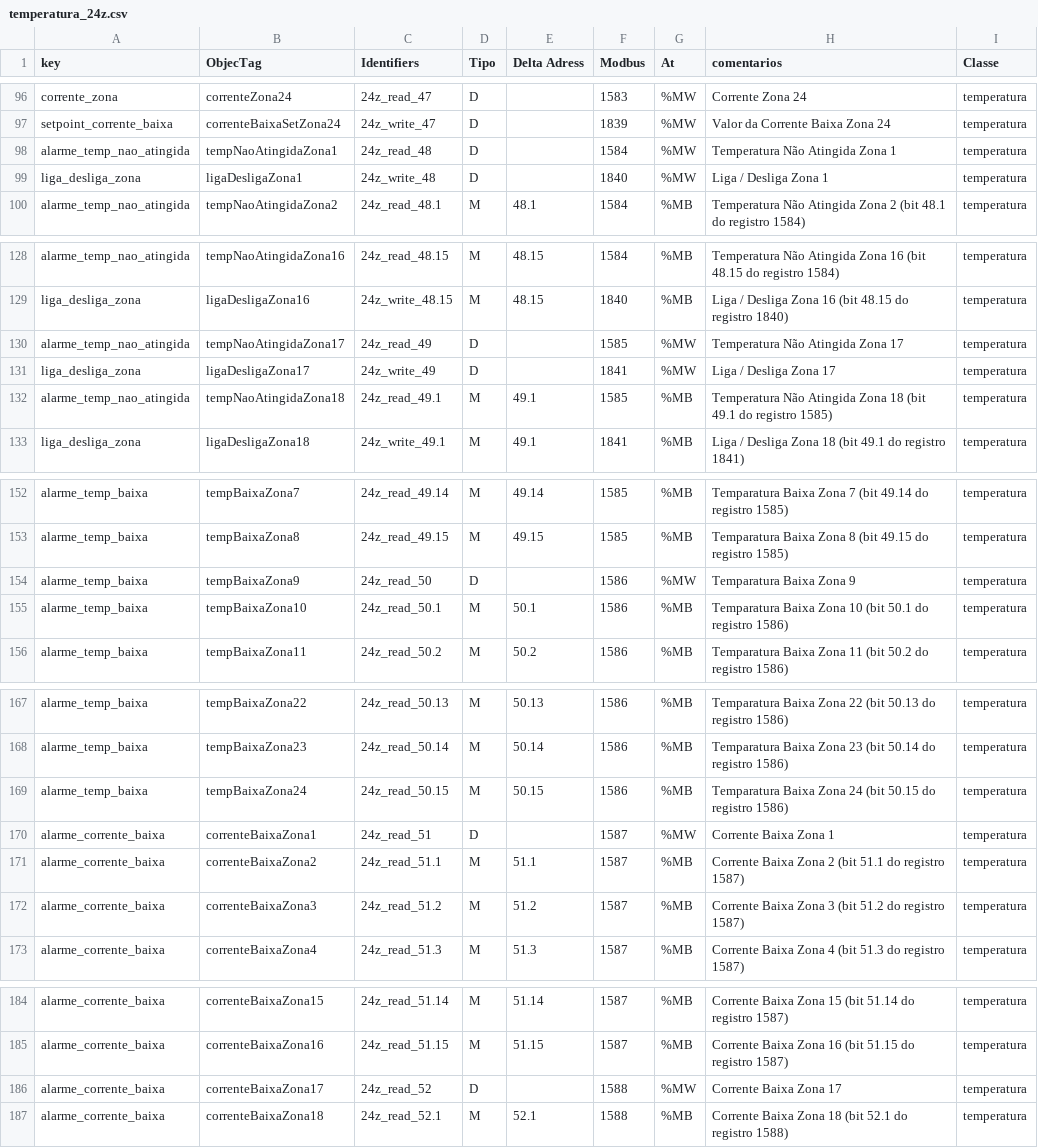
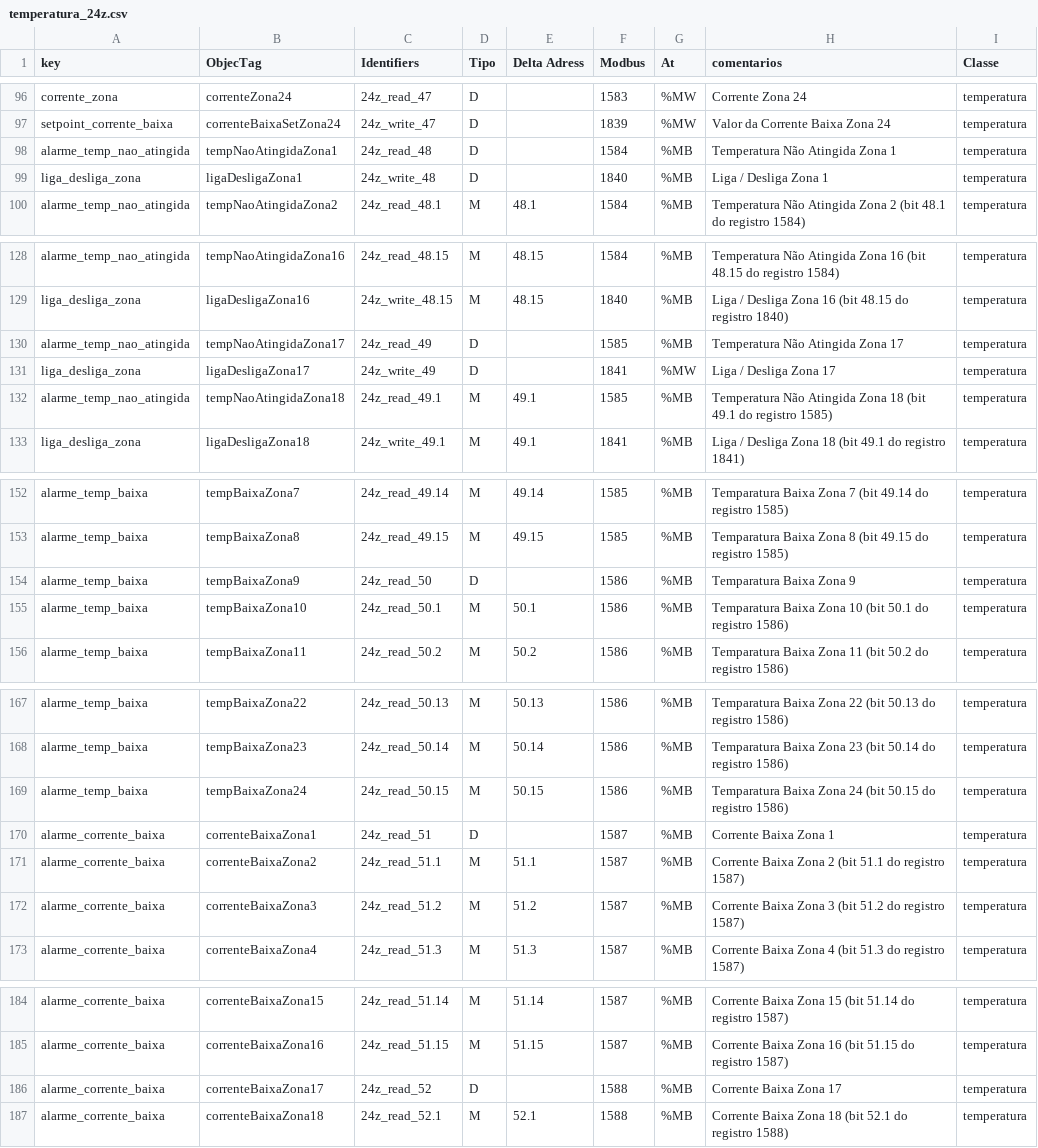
Before and after one commit to AbnerVasconcelos/gateway-mms-01, a CSV file: tables/temperatura_24z.csv, drawn as a sheet; only a part is shown, gaps mark what is left out.

```diff
--- a/tables/temperatura_24z.csv
+++ b/tables/temperatura_24z.csv
@@ -97,4 +97,4 @@ corrente_zona,correnteZona24,24z_read_47,D,,1583,%MW,Corrente Zona 24,temperatur
 setpoint_corrente_baixa,correnteBaixaSetZona24,24z_write_47,D,,1839,%MW,Valor da Corrente Baixa Zona 24,temperatura
-alarme_temp_nao_atingida,tempNaoAtingidaZona1,24z_read_48,D,,1584,%MW,Temperatura Não Atingida Zona 1,temperatura
-liga_desliga_zona,ligaDesligaZona1,24z_write_48,D,,1840,%MW,Liga / Desliga Zona 1,temperatura
+alarme_temp_nao_atingida,tempNaoAtingidaZona1,24z_read_48,D,,1584,%MB,Temperatura Não Atingida Zona 1,temperatura
+liga_desliga_zona,ligaDesligaZona1,24z_write_48,D,,1840,%MB,Liga / Desliga Zona 1,temperatura
 alarme_temp_nao_atingida,tempNaoAtingidaZona2,24z_read_48.1,M,48.1,1584,%MB,Temperatura Não Atingida Zona 2 (bit 48.1 do registro 1584),temperatura
@@ -129,3 +129,3 @@ alarme_temp_nao_atingida,tempNaoAtingidaZona16,24z_read_48.15,M,48.15,1584,%MB,T
 liga_desliga_zona,ligaDesligaZona16,24z_write_48.15,M,48.15,1840,%MB,Liga / Desliga Zona 16 (bit 48.15 do registro 1840),temperatura
-alarme_temp_nao_atingida,tempNaoAtingidaZona17,24z_read_49,D,,1585,%MW,Temperatura Não Atingida Zona 17,temperatura
+alarme_temp_nao_atingida,tempNaoAtingidaZona17,24z_read_49,D,,1585,%MB,Temperatura Não Atingida Zona 17,temperatura
 liga_desliga_zona,ligaDesligaZona17,24z_write_49,D,,1841,%MW,Liga / Desliga Zona 17,temperatura
@@ -153,3 +153,3 @@ alarme_temp_baixa,tempBaixaZona7,24z_read_49.14,M,49.14,1585,%MB,Temparatura Bai
 alarme_temp_baixa,tempBaixaZona8,24z_read_49.15,M,49.15,1585,%MB,Temparatura Baixa Zona 8 (bit 49.15 do registro 1585),temperatura
-alarme_temp_baixa,tempBaixaZona9,24z_read_50,D,,1586,%MW,Temparatura Baixa Zona 9,temperatura
+alarme_temp_baixa,tempBaixaZona9,24z_read_50,D,,1586,%MB,Temparatura Baixa Zona 9,temperatura
 alarme_temp_baixa,tempBaixaZona10,24z_read_50.1,M,50.1,1586,%MB,Temparatura Baixa Zona 10 (bit 50.1 do registro 1586),temperatura
@@ -169,3 +169,3 @@ alarme_temp_baixa,tempBaixaZona23,24z_read_50.14,M,50.14,1586,%MB,Temparatura Ba
 alarme_temp_baixa,tempBaixaZona24,24z_read_50.15,M,50.15,1586,%MB,Temparatura Baixa Zona 24 (bit 50.15 do registro 1586),temperatura
-alarme_corrente_baixa,correnteBaixaZona1,24z_read_51,D,,1587,%MW,Corrente Baixa Zona 1,temperatura
+alarme_corrente_baixa,correnteBaixaZona1,24z_read_51,D,,1587,%MB,Corrente Baixa Zona 1,temperatura
 alarme_corrente_baixa,correnteBaixaZona2,24z_read_51.1,M,51.1,1587,%MB,Corrente Baixa Zona 2 (bit 51.1 do registro 1587),temperatura
@@ -185,3 +185,3 @@ alarme_corrente_baixa,correnteBaixaZona15,24z_read_51.14,M,51.14,1587,%MB,Corren
 alarme_corrente_baixa,correnteBaixaZona16,24z_read_51.15,M,51.15,1587,%MB,Corrente Baixa Zona 16 (bit 51.15 do registro 1587),temperatura
-alarme_corrente_baixa,correnteBaixaZona17,24z_read_52,D,,1588,%MW,Corrente Baixa Zona 17,temperatura
+alarme_corrente_baixa,correnteBaixaZona17,24z_read_52,D,,1588,%MB,Corrente Baixa Zona 17,temperatura
 alarme_corrente_baixa,correnteBaixaZona18,24z_read_52.1,M,52.1,1588,%MB,Corrente Baixa Zona 18 (bit 52.1 do registro 1588),temperatura
```
Also changed, not shown: tables/temperatura_28z.csv, 14 other files.
